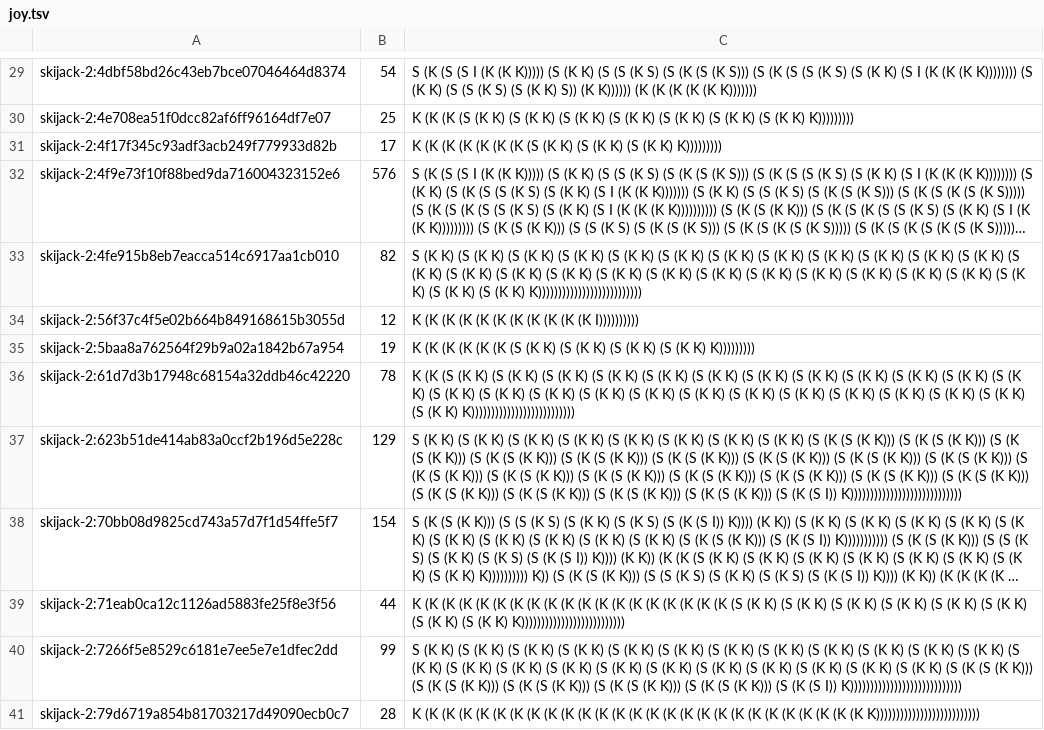
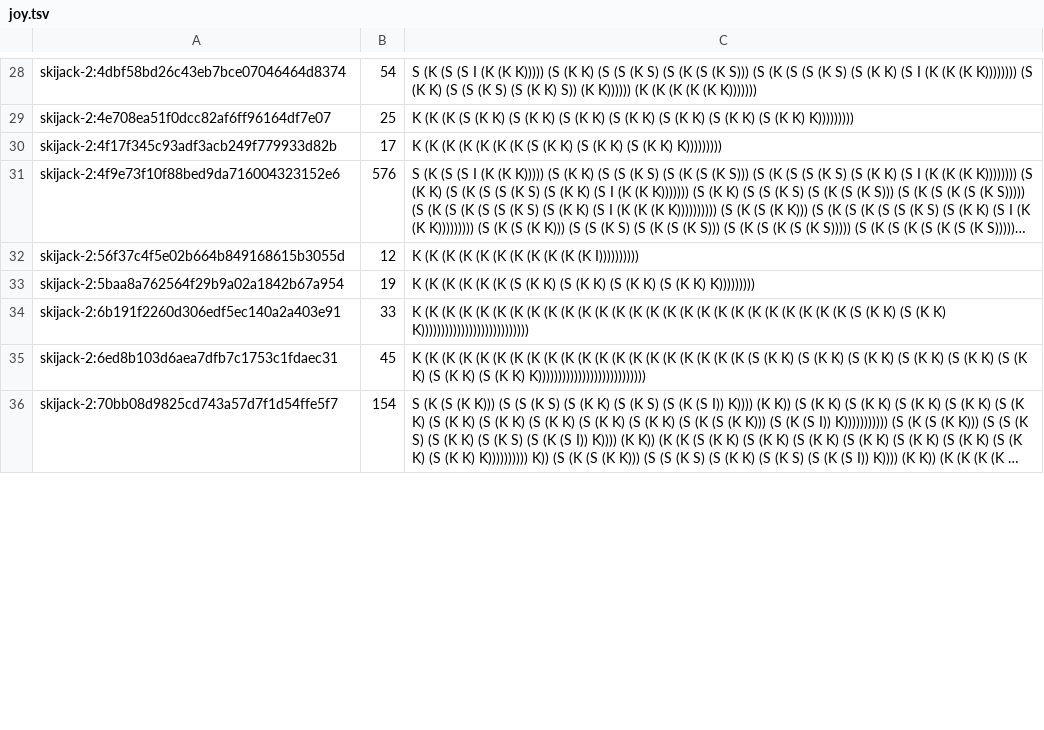
Before and after one commit to sigilante/avon, a TSV file: jets/joy.tsv, drawn as a sheet; only a part is shown, gaps mark what is left out; long unchanged cells end in …; removed rows and columns are numbered as before the commit, all else as after; the diff covers the shown part only; the diff names each change by its address in the sheet, - before the commit and + after, or states it on an @@ line.

```diff
--- a/jets/joy.tsv
+++ b/jets/joy.tsv
-row 33: skijack-2:4fe915b8eb7eacca514c6917aa1cb010 | 82 | S (K K) (S (K K) (S (K K) (S (K K) (S (K K) (S (K K) (S (K K) (S (K K) (S (K K) (S (K K) (S (K K) (S (K K) (S (K K) (S (K K) (S (K K) (S (K K) (S (K K) (S (K K) (S (K K) (S (K K) (S (K K) (S (K K) (S (K K) (S (K K) (S (K K) (S (K K) (S (K K) K))))))))))))))))))))))))))
-row 36: skijack-2:61d7d3b17948c68154a32ddb46c42220 | 78 | K (K (S (K K) (S (K K) (S (K K) (S (K K) (S (K K) (S (K K) (S (K K) (S (K K) (S (K K) (S (K K) (S (K K) (S (K K) (S (K K) (S (K K) (S (K K) (S (K K) (S (K K) (S (K K) (S (K K) (S (K K) (S (K K) (S (K K) (S (K K) (S (K K) (S (K K) K))))))))))))))))))))))))))
-row 37: skijack-2:623b51de414ab83a0ccf2b196d5e228c | 129 | S (K K) (S (K K) (S (K K) (S (K K) (S (K K) (S (K K) (S (K K) (S (K K) (S (K (S (K K))) (S (K (S (K K))) (S (K (S (K K))) (S (K (S (K K))) (S (K (S (K K))) (S (K (S (K K))) (S (K (S (K K))) (S (K (S (K K))) (S (K (S (K K))) (S (K (S (K K))) (S (K (S (K K))) (S (K (S (K K))) (S (K (S (K K))) (S (K (S (K K))) (S (K (S (K K))) (S (K (S (K K))) (S (K (S (K K))) (S (K (S (K K))) (S (K (S (K K))) (S (K (S (K K))) (S (K (S I)) K))))))))))))))))))))))))))))
+row 34: skijack-2:6b191f2260d306edf5ec140a2a403e91 | 33 | K (K (K (K (K (K (K (K (K (K (K (K (K (K (K (K (K (K (K (K (K (K (K (K (K (K (S (K K) (S (K K) K)))))))))))))))))))))))))))
+row 35: skijack-2:6ed8b103d6aea7dfb7c1753c1fdaec31 | 45 | K (K (K (K (K (K (K (K (K (K (K (K (K (K (K (K (K (K (K (K (S (K K) (S (K K) (S (K K) (S (K K) (S (K K) (S (K K) (S (K K) (S (K K) K)))))))))))))))))))))))))))
-row 39: skijack-2:71eab0ca12c1126ad5883fe25f8e3f56 | 44 | K (K (K (K (K (K (K (K (K (K (K (K (K (K (K (K (K (K (K (S (K K) (S (K K) (S (K K) (S (K K) (S (K K) (S (K K) (S (K K) (S (K K) K))))))))))))))))))))))))))
-row 40: skijack-2:7266f5e8529c6181e7ee5e7e1dfec2dd | 99 | S (K K) (S (K K) (S (K K) (S (K K) (S (K K) (S (K K) (S (K K) (S (K K) (S (K K) (S (K K) (S (K K) (S (K K) (S (K K) (S (K K) (S (K K) (S (K K) (S (K K) (S (K K) (S (K K) (S (K K) (S (K K) (S (K K) (S (K K) (S (K (S (K K))) (S (K (S (K K))) (S (K (S (K K))) (S (K (S (K K))) (S (K (S (K K))) (S (K (S I)) K))))))))))))))))))))))))))))
-row 41: skijack-2:79d6719a854b81703217d49090ecb0c7 | 28 | K (K (K (K (K (K (K (K (K (K (K (K (K (K (K (K (K (K (K (K (K (K (K (K (K (K (K K))))))))))))))))))))))))))
```
Also changed, not shown: 27 added rows and 23 removed rows elsewhere in this file, jets/joy_names.tsv, 24 other files.
